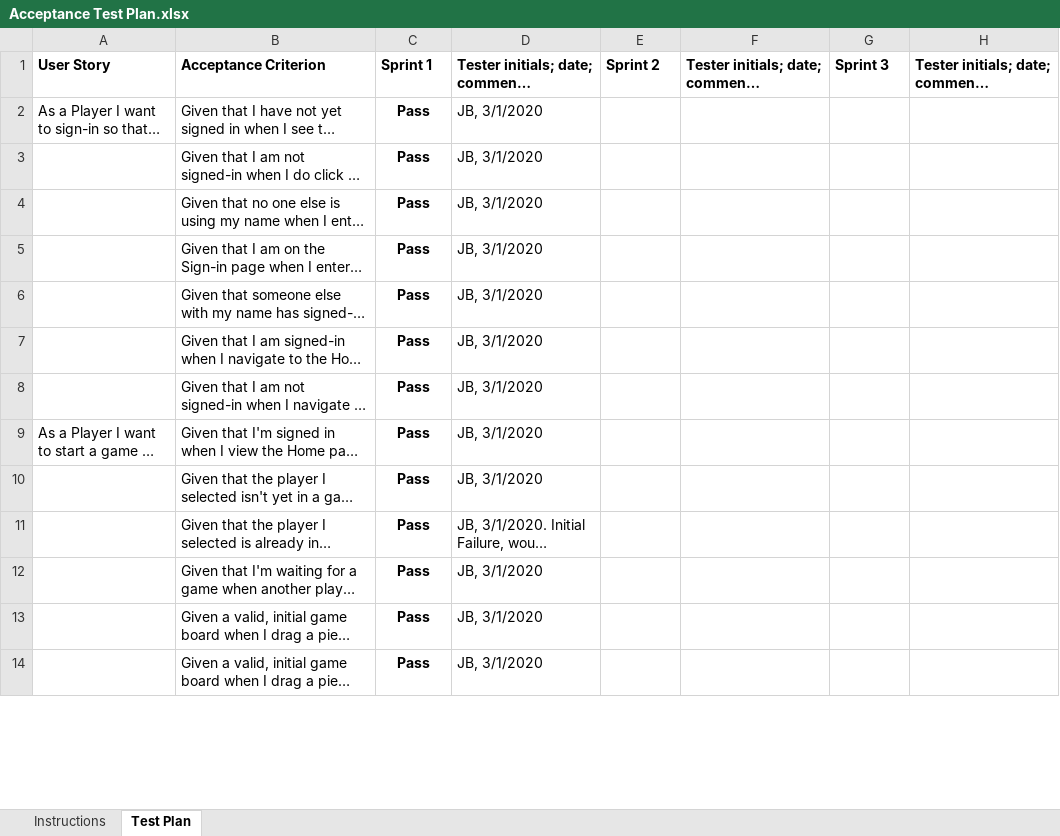
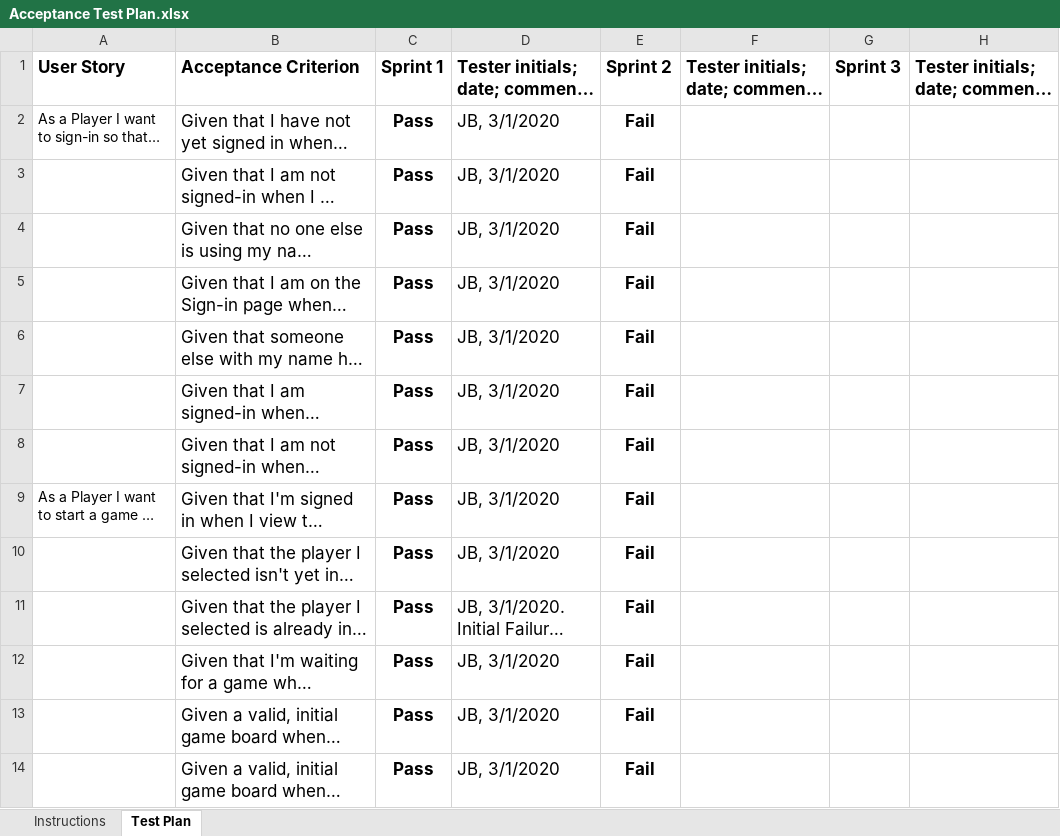
Before and after one commit to apd3215/WebCheckersClone, an Excel workbook: etc/Acceptance Test Plan.xlsx, sheet Test Plan, drawn as a sheet; only a part is shown; long unchanged cells end in …; values as stored, in another font and other column widths than the file's, no borders; charts and pictures and conditional formats not drawn; the diff covers the shown part only; the diff names each change by its address in the sheet, - before the commit and + after, or states it on an @@ line.

```diff
--- a/etc/Acceptance Test Plan.xlsx (sheet Test Plan)
+++ b/etc/Acceptance Test Plan.xlsx (sheet Test Plan)
@@ A1:H1 text size: larger @@
@@ B2:D14 text size: larger @@
-E2:E14: (empty)
+E2:E14: Fail
```
Also changed, not shown: 24 added rows, 2 edited cells and cell formats elsewhere in this sheet, sheet Instructions, charts or pictures, 1 other file.
